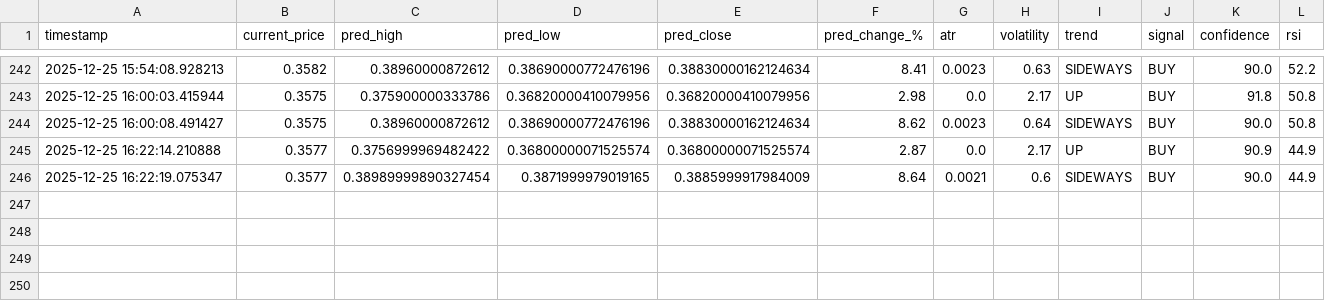
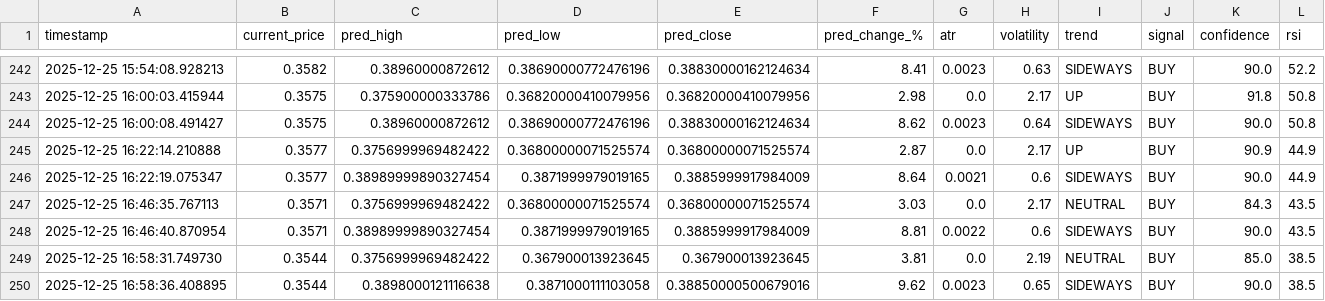
Before and after one commit to winningtrendingbots/winningtrendingbots.github.io, a CSV file: data/trading_signals.csv, drawn as a sheet; only a part is shown, gaps mark what is left out; the diff names each change by its address in the sheet, - before the commit and + after, or states it on an @@ line.

```diff
--- a/data/trading_signals.csv
+++ b/data/trading_signals.csv
+row 247: 2025-12-25 16:46:35.767113 | 0.3571 | 0.3756999969482422 | 0.36800000071525574 | 0.36800000071525574 | 3.03 | 0.0 | 2.17 | NEUTRAL | BUY | 84.3 | 43.5
+row 248: 2025-12-25 16:46:40.870954 | 0.3571 | 0.38989999890327454 | 0.3871999979019165 | 0.3885999917984009 | 8.81 | 0.0022 | 0.6 | SIDEWAYS | BUY | 90.0 | 43.5
+row 249: 2025-12-25 16:58:31.749730 | 0.3544 | 0.3756999969482422 | 0.367900013923645 | 0.367900013923645 | 3.81 | 0.0 | 2.19 | NEUTRAL | BUY | 85.0 | 38.5
+row 250: 2025-12-25 16:58:36.408895 | 0.3544 | 0.3898000121116638 | 0.3871000111103058 | 0.38850000500679016 | 9.62 | 0.0023 | 0.65 | SIDEWAYS | BUY | 90.0 | 38.5
```
Also changed, not shown: data/prediction_tracker.csv, 1 other file.
